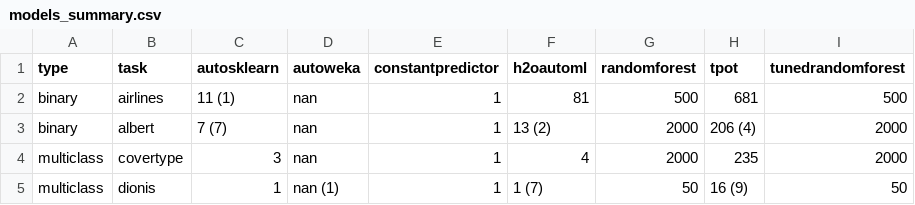
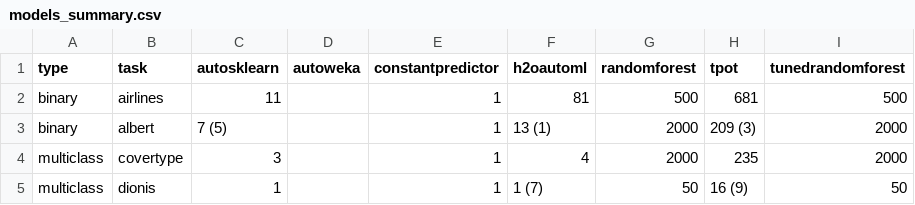
Before and after one commit to openml/automlbenchmark, a CSV file: reports/tables/8h/models_summary.csv, drawn as a sheet.

```diff
--- a/reports/tables/8h/models_summary.csv
+++ b/reports/tables/8h/models_summary.csv
@@ -1,5 +1,5 @@
 type,task,autosklearn,autoweka,constantpredictor,h2oautoml,randomforest,tpot,tunedrandomforest
-binary,airlines,11 (1),nan,1,81,500,681,500
-binary,albert,7 (7),nan,1,13 (2),2000,206 (4),2000
-multiclass,covertype,3,nan,1,4,2000,235,2000
-multiclass,dionis,1,nan (1),1,1 (7),50,16 (9),50
+binary,airlines,11,,1,81,500,681,500
+binary,albert,7 (5),,1,13 (1),2000,209 (3),2000
+multiclass,covertype,3,,1,4,2000,235,2000
+multiclass,dionis,1,,1,1 (7),50,16 (9),50
```
Also changed, not shown: reports/tables/8h/all_results.csv, reports/tables/8h/folds_leaderboard.csv, 16 other files.
